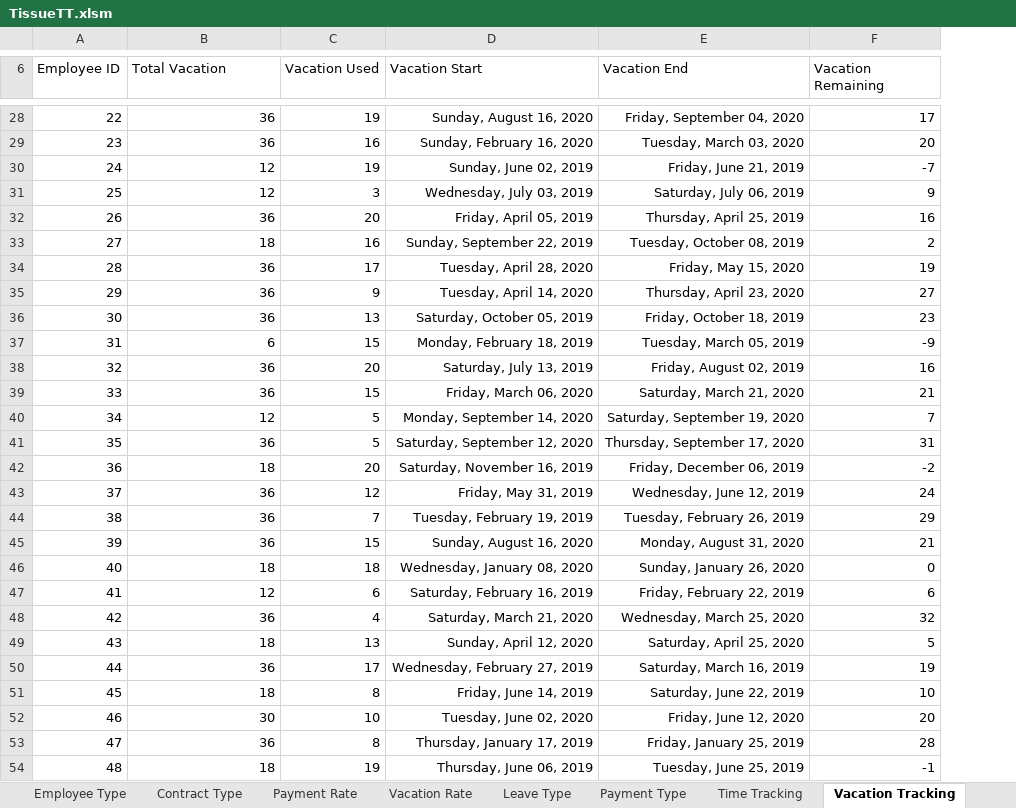
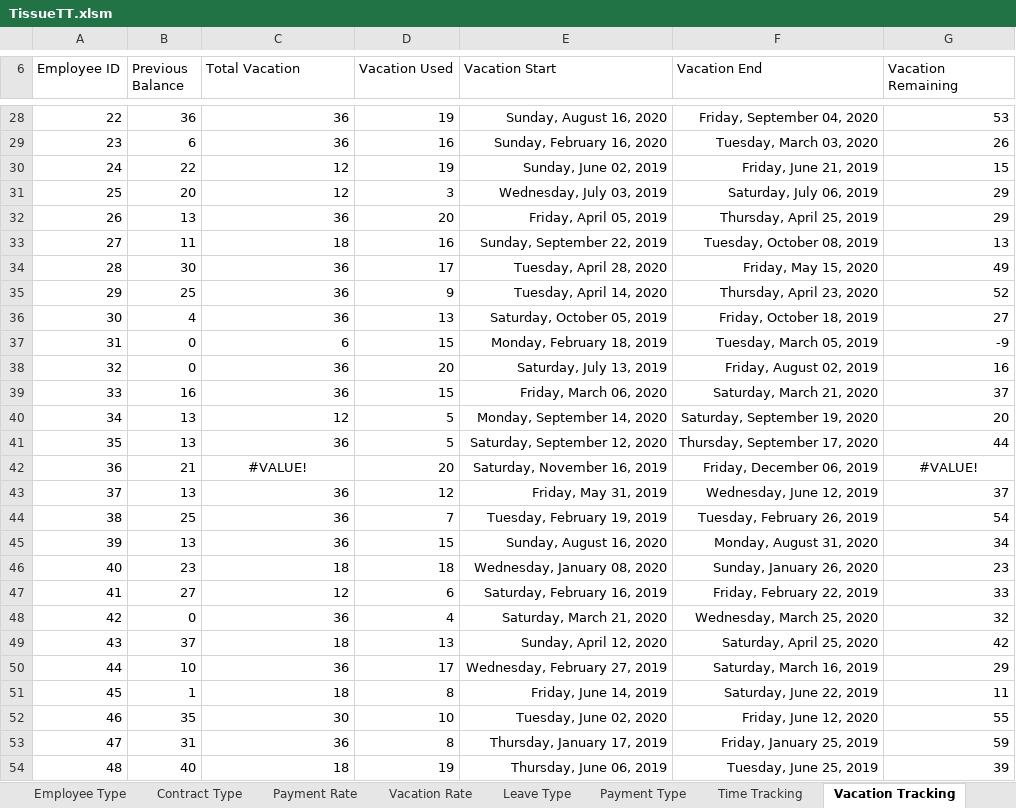
Before and after one commit to KcSimon/Tissue_Ltd, an Excel workbook: TissueTT.xlsm, sheet Vacation Tracking, drawn as a sheet; only a part is shown, gaps mark what is left out; values as stored, in another font and other column widths than the file's, no borders; charts and pictures and table styles not drawn; addresses are those after the commit; the diff covers the shown part only; the diff names each change by its address in the sheet, - before the commit and + after, or states it on an @@ line.

```diff
--- a/TissueTT.xlsm (sheet Vacation Tracking)
+++ b/TissueTT.xlsm (sheet Vacation Tracking)
+column B (Previous Balance), rows 28-54: 36 | 6 | 22 | 20 | 13 | 11 | 30 | 25 | 4 | 0 | 0 | 16 | 13 | 13 | 21 | 13 | 25 | 13 | 23 | 27 | 0 | 37 | 10 | 1 | 35 | 31 | 40
-G28 (Vacation Remaining): 17
+G28 (Vacation Remaining): 53
-G29 (Vacation Remaining): 20
+G29 (Vacation Remaining): 26
-G30 (Vacation Remaining): -7
+G30 (Vacation Remaining): 15
-G31 (Vacation Remaining): 9
+G31 (Vacation Remaining): 29
-G32 (Vacation Remaining): 16
+G32 (Vacation Remaining): 29
-G33 (Vacation Remaining): 2
+G33 (Vacation Remaining): 13
-G34 (Vacation Remaining): 19
+G34 (Vacation Remaining): 49
-G35 (Vacation Remaining): 27
+G35 (Vacation Remaining): 52
-G36 (Vacation Remaining): 23
+G36 (Vacation Remaining): 27
-G39 (Vacation Remaining): 21
+G39 (Vacation Remaining): 37
-G40 (Vacation Remaining): 7
+G40 (Vacation Remaining): 20
-G41 (Vacation Remaining): 31
+G41 (Vacation Remaining): 44
-C42 (Total Vacation): 18
+C42 (Total Vacation): #VALUE!
-C42 alignment: right
+C42 alignment: center
-G42 (Vacation Remaining): -2
+G42 (Vacation Remaining): #VALUE!
-G42 alignment: right
+G42 alignment: center
-G43 (Vacation Remaining): 24
+G43 (Vacation Remaining): 37
-G44 (Vacation Remaining): 29
+G44 (Vacation Remaining): 54
-G45 (Vacation Remaining): 21
+G45 (Vacation Remaining): 34
-G46 (Vacation Remaining): 0
+G46 (Vacation Remaining): 23
-G47 (Vacation Remaining): 6
+G47 (Vacation Remaining): 33
-G49 (Vacation Remaining): 5
+G49 (Vacation Remaining): 42
-G50 (Vacation Remaining): 19
+G50 (Vacation Remaining): 29
-G51 (Vacation Remaining): 10
+G51 (Vacation Remaining): 11
-G52 (Vacation Remaining): 20
+G52 (Vacation Remaining): 55
-G53 (Vacation Remaining): 28
+G53 (Vacation Remaining): 59
-G54 (Vacation Remaining): -1
+G54 (Vacation Remaining): 39
```
Also changed, not shown: 3 added rows, 3 removed rows, 74 edited cells and cell formats elsewhere in this sheet, sheet Employee Data, sheet Dashboard Pivot, formulas that keep their value, charts or pictures.
